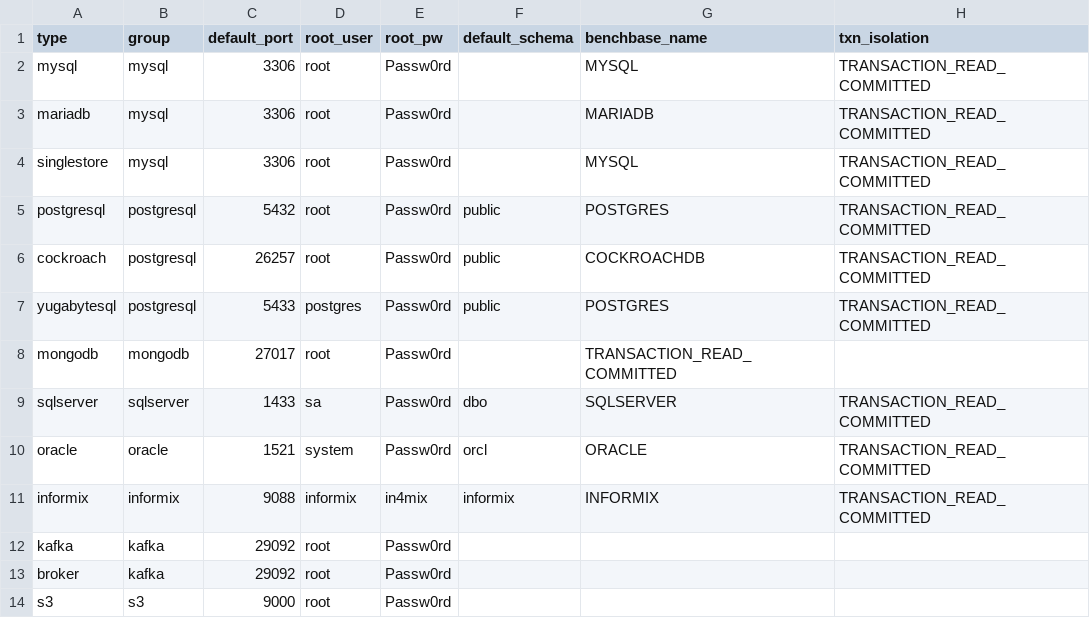
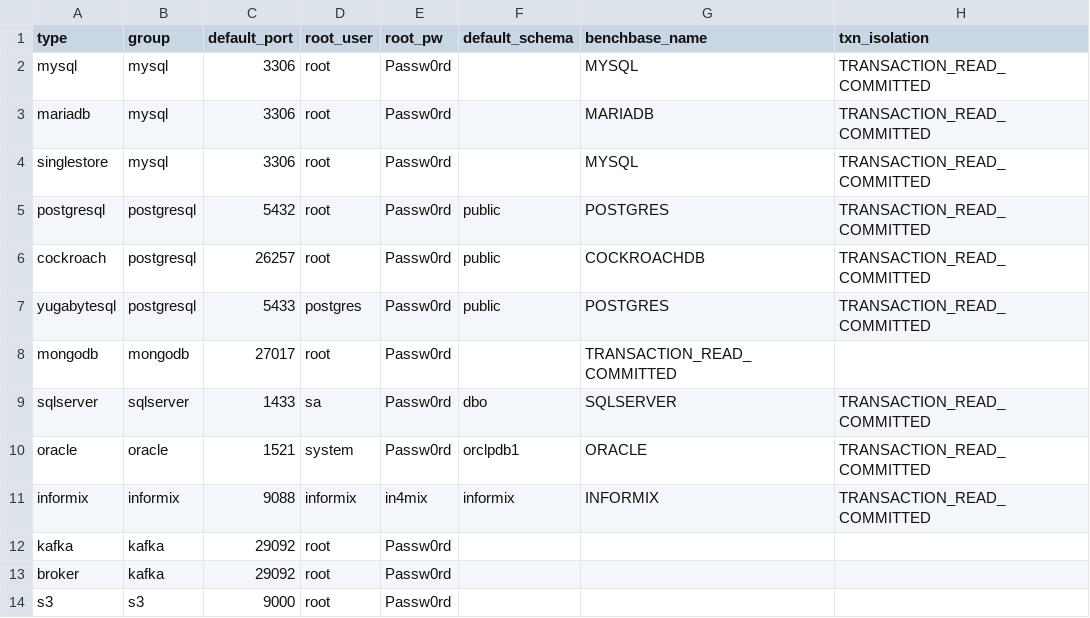
Before and after one commit to arcionlabs/arcion-loadgen, a CSV file: scripts/utils/map.csv, drawn as a sheet.

Commit message:
adjustments for oracle sid 	modified:   README.md 	deleted:    docs/README.oracle.md 	modified:   scripts/bin/testcombo.sh 	modified:   scripts/lib/arcdemo_args_positional.sh 	modified:   scripts/lib/arcion_utils.sh 	modified:   scripts/lib/ini_jdbc.sh 	modified:   scripts/oracle/dst.init.root.sql 	modified:   scripts/oracle/dst.yaml 	modified:   scripts/oracle/dst_applier.yaml 	modified:   scripts/oracle/src.init.root.sql 	modified:   scripts/oracle/src.yaml 	modified:   scripts/oracle/src_extractor.yaml 	modified:   scripts/oracle/src_filter.yaml 	modified:   scripts/utils/map.csv 	modified:   scripts/utils/mysql/src_extractor.yaml 	modified:   scripts/utils/oracle/dst.init.sh 	modified:   scripts/utils/oracle/src.init.sh

```diff
--- a/scripts/utils/map.csv
+++ b/scripts/utils/map.csv
@@ -9,3 +9,3 @@ mongodb,mongodb,27017,root,Passw0rd,,TRANSACTION_READ_COMMITTED
 sqlserver,sqlserver,1433,sa,Passw0rd,dbo,SQLSERVER,TRANSACTION_READ_COMMITTED
-oracle,oracle,1521,system,Passw0rd,orcl,ORACLE,TRANSACTION_READ_COMMITTED
+oracle,oracle,1521,system,Passw0rd,orclpdb1,ORACLE,TRANSACTION_READ_COMMITTED
 informix,informix,9088,informix,in4mix,informix,INFORMIX,TRANSACTION_READ_COMMITTED
```
Also changed, not shown: 16 other files.
